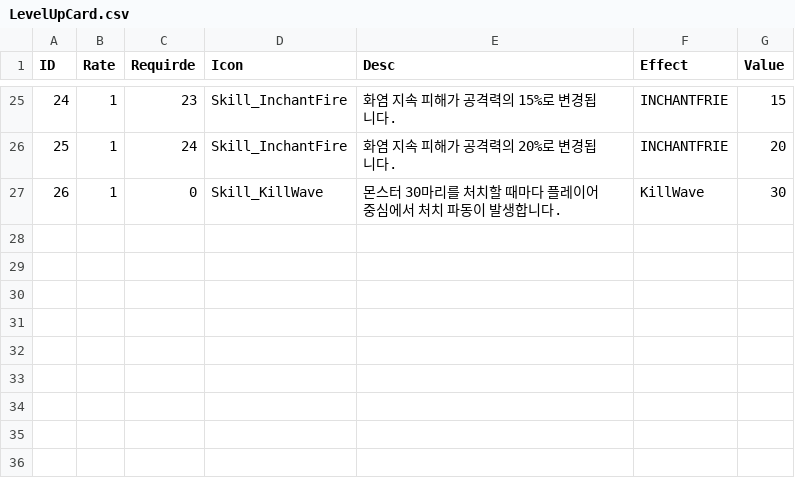
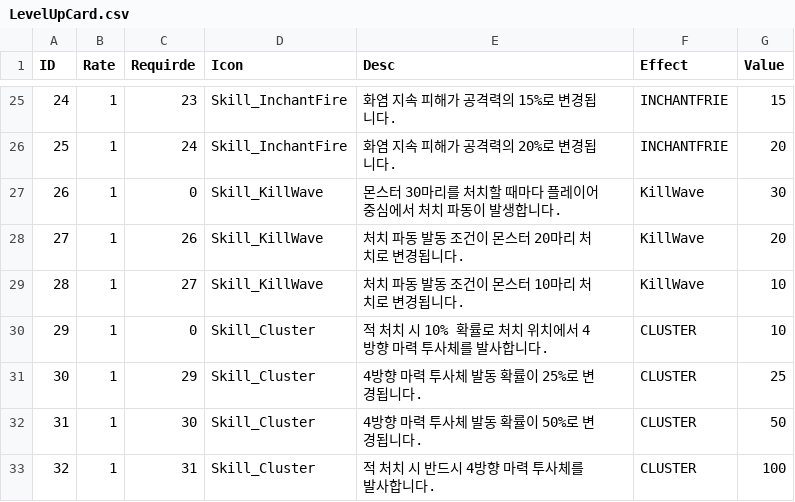
Before and after one commit to chjoon0415/HyunJoon29, a CSV file: Assets/Resources/LevelUpCard.csv, drawn as a sheet; only a part is shown, gaps mark what is left out; the diff names each change by its address in the sheet, - before the commit and + after, or states it on an @@ line.

```diff
--- a/Assets/Resources/LevelUpCard.csv
+++ b/Assets/Resources/LevelUpCard.csv
+row 28: 27 | 1 | 26 | Skill_KillWave | 처치 파동 발동 조건이 몬스터 20마리 처치로 변경됩니다. | KillWave | 20
+row 29: 28 | 1 | 27 | Skill_KillWave | 처치 파동 발동 조건이 몬스터 10마리 처치로 변경됩니다. | KillWave | 10
+row 30: 29 | 1 | 0 | Skill_Cluster | 적 처치 시 10% 확률로 처치 위치에서 4방향 마력 투사체를 발사합니다. | CLUSTER | 10
+row 31: 30 | 1 | 29 | Skill_Cluster | 4방향 마력 투사체 발동 확률이 25%로 변경됩니다. | CLUSTER | 25
+row 32: 31 | 1 | 30 | Skill_Cluster | 4방향 마력 투사체 발동 확률이 50%로 변경됩니다. | CLUSTER | 50
+row 33: 32 | 1 | 31 | Skill_Cluster | 적 처치 시 반드시 4방향 마력 투사체를 발사합니다. | CLUSTER | 100
```
Also changed, not shown: 35 other files.
